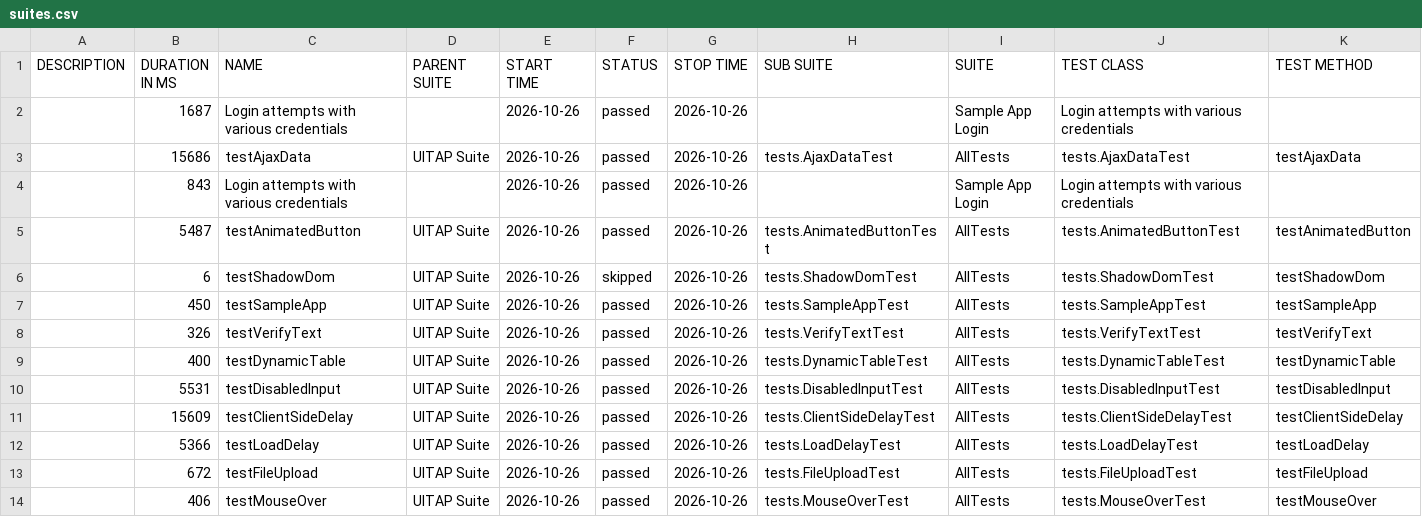
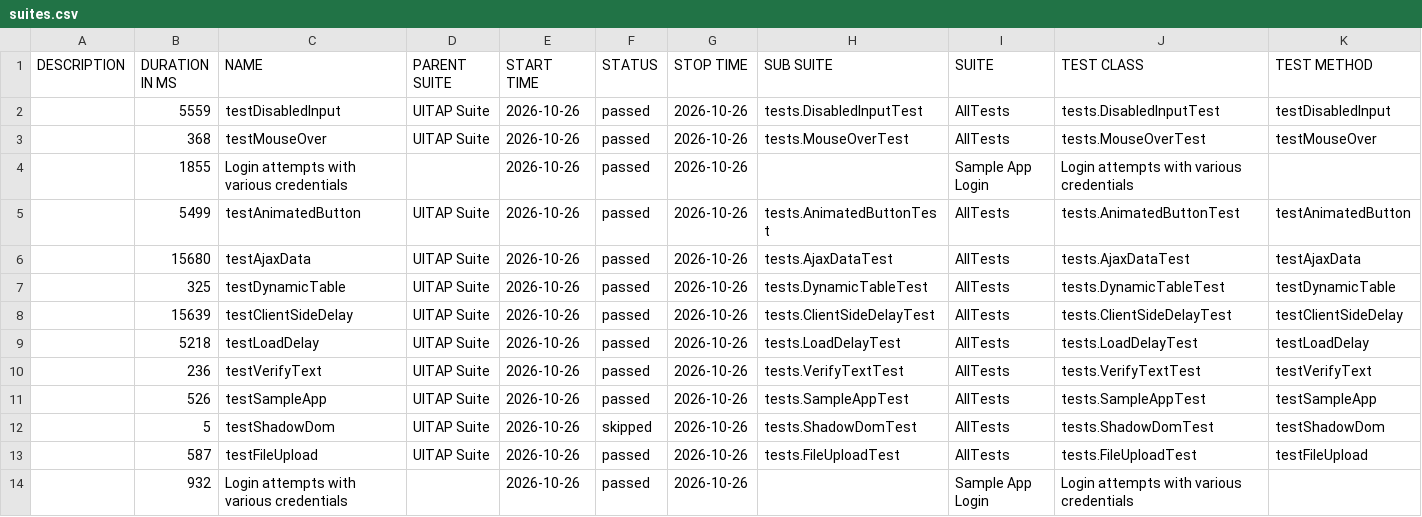
Before and after one commit to IF22I/uitap-automation, a CSV file: java/data/suites.csv, drawn as a sheet.

```diff
--- a/java/data/suites.csv
+++ b/java/data/suites.csv
@@ -1,14 +1,14 @@
 "DESCRIPTION","DURATION IN MS","NAME","PARENT SUITE","START TIME","STATUS","STOP TIME","SUB SUITE","SUITE","TEST CLASS","TEST METHOD"
-"","1687","Login attempts with various credentials","","2026-10-26","passed","2026-10-26","","Sample App Login","Login attempts with various credentials",""
-"","15686","testAjaxData","UITAP Suite","2026-10-26","passed","2026-10-26","tests.AjaxDataTest","AllTests","tests.AjaxDataTest","testAjaxData"
-"","843","Login attempts with various credentials","","2026-10-26","passed","2026-10-26","","Sample App Login","Login attempts with various credentials",""
-"","5487","testAnimatedButton","UITAP Suite","2026-10-26","passed","2026-10-26","tests.AnimatedButtonTest","AllTests","tests.AnimatedButtonTest","testAnimatedButton"
-"","6","testShadowDom","UITAP Suite","2026-10-26","skipped","2026-10-26","tests.ShadowDomTest","AllTests","tests.ShadowDomTest","testShadowDom"
-"","450","testSampleApp","UITAP Suite","2026-10-26","passed","2026-10-26","tests.SampleAppTest","AllTests","tests.SampleAppTest","testSampleApp"
-"","326","testVerifyText","UITAP Suite","2026-10-26","passed","2026-10-26","tests.VerifyTextTest","AllTests","tests.VerifyTextTest","testVerifyText"
-"","400","testDynamicTable","UITAP Suite","2026-10-26","passed","2026-10-26","tests.DynamicTableTest","AllTests","tests.DynamicTableTest","testDynamicTable"
-"","5531","testDisabledInput","UITAP Suite","2026-10-26","passed","2026-10-26","tests.DisabledInputTest","AllTests","tests.DisabledInputTest","testDisabledInput"
-"","15609","testClientSideDelay","UITAP Suite","2026-10-26","passed","2026-10-26","tests.ClientSideDelayTest","AllTests","tests.ClientSideDelayTest","testClientSideDelay"
-"","5366","testLoadDelay","UITAP Suite","2026-10-26","passed","2026-10-26","tests.LoadDelayTest","AllTests","tests.LoadDelayTest","testLoadDelay"
-"","672","testFileUpload","UITAP Suite","2026-10-26","passed","2026-10-26","tests.FileUploadTest","AllTests","tests.FileUploadTest","testFileUpload"
-"","406","testMouseOver","UITAP Suite","2026-10-26","passed","2026-10-26","tests.MouseOverTest","AllTests","tests.MouseOverTest","testMouseOver"
+"","5559","testDisabledInput","UITAP Suite","2026-10-26","passed","2026-10-26","tests.DisabledInputTest","AllTests","tests.DisabledInputTest","testDisabledInput"
+"","368","testMouseOver","UITAP Suite","2026-10-26","passed","2026-10-26","tests.MouseOverTest","AllTests","tests.MouseOverTest","testMouseOver"
+"","1855","Login attempts with various credentials","","2026-10-26","passed","2026-10-26","","Sample App Login","Login attempts with various credentials",""
+"","5499","testAnimatedButton","UITAP Suite","2026-10-26","passed","2026-10-26","tests.AnimatedButtonTest","AllTests","tests.AnimatedButtonTest","testAnimatedButton"
+"","15680","testAjaxData","UITAP Suite","2026-10-26","passed","2026-10-26","tests.AjaxDataTest","AllTests","tests.AjaxDataTest","testAjaxData"
+"","325","testDynamicTable","UITAP Suite","2026-10-26","passed","2026-10-26","tests.DynamicTableTest","AllTests","tests.DynamicTableTest","testDynamicTable"
+"","15639","testClientSideDelay","UITAP Suite","2026-10-26","passed","2026-10-26","tests.ClientSideDelayTest","AllTests","tests.ClientSideDelayTest","testClientSideDelay"
+"","5218","testLoadDelay","UITAP Suite","2026-10-26","passed","2026-10-26","tests.LoadDelayTest","AllTests","tests.LoadDelayTest","testLoadDelay"
+"","236","testVerifyText","UITAP Suite","2026-10-26","passed","2026-10-26","tests.VerifyTextTest","AllTests","tests.VerifyTextTest","testVerifyText"
+"","526","testSampleApp","UITAP Suite","2026-10-26","passed","2026-10-26","tests.SampleAppTest","AllTests","tests.SampleAppTest","testSampleApp"
+"","5","testShadowDom","UITAP Suite","2026-10-26","skipped","2026-10-26","tests.ShadowDomTest","AllTests","tests.ShadowDomTest","testShadowDom"
+"","587","testFileUpload","UITAP Suite","2026-10-26","passed","2026-10-26","tests.FileUploadTest","AllTests","tests.FileUploadTest","testFileUpload"
+"","932","Login attempts with various credentials","","2026-10-26","passed","2026-10-26","","Sample App Login","Login attempts with various credentials",""
```
Also changed, not shown: 47 other files.
